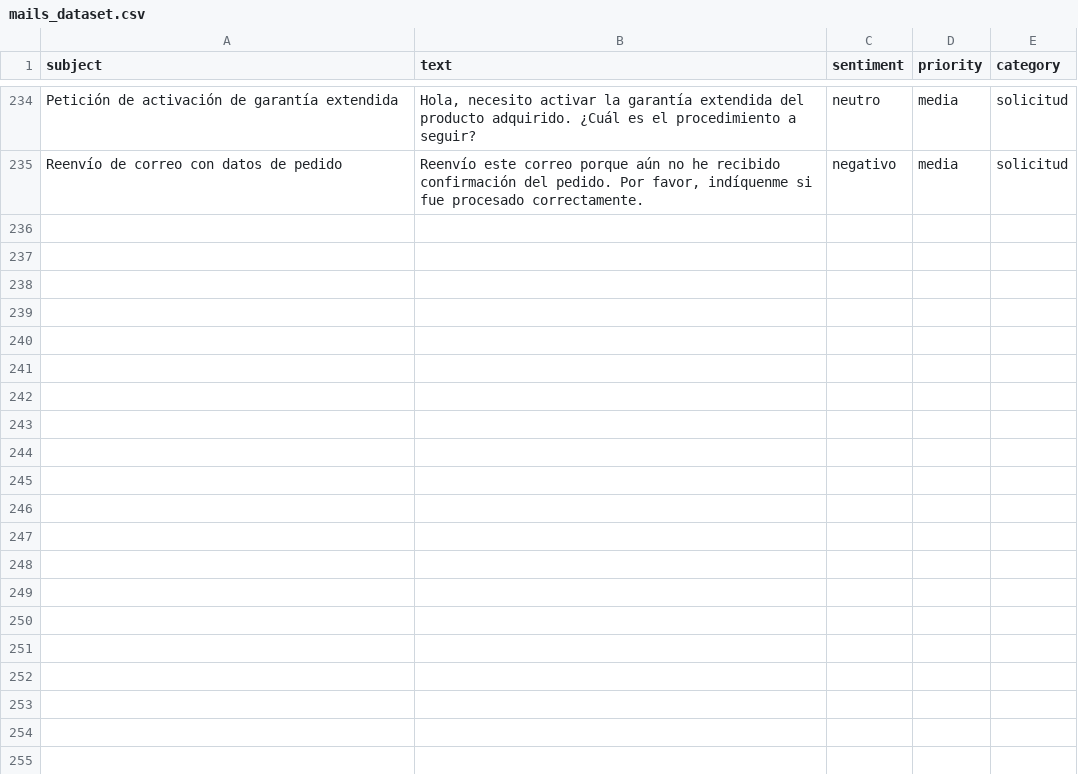
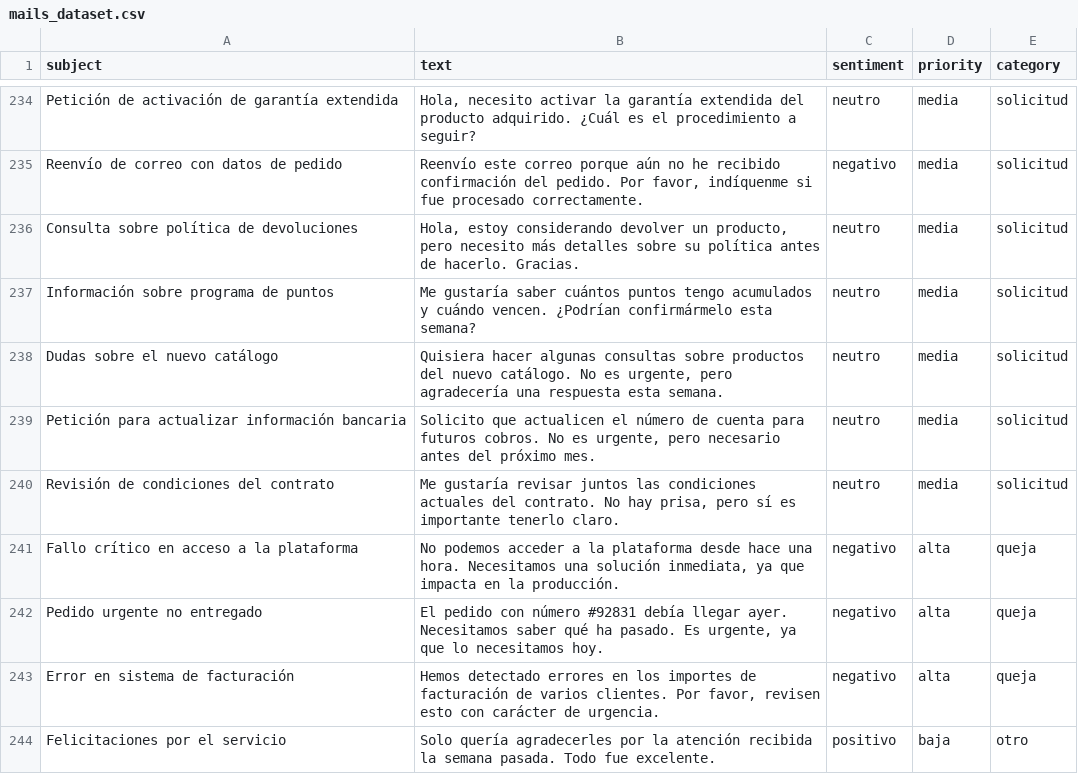
Before and after one commit to AaronMena02/MailClassifier, a CSV file: copy/mails_dataset.csv, drawn as a sheet; only a part is shown, gaps mark what is left out; the diff covers the shown part only.

```diff
--- a/copy/mails_dataset.csv
+++ b/copy/mails_dataset.csv
@@ -235 +235,10 @@ subject,text,sentiment,priority,category
 "Reenvío de correo con datos de pedido","Reenvío este correo porque aún no he recibido confirmación del pedido. Por favor, indíquenme si fue procesado correctamente.","negativo","media","solicitud"
+"Consulta sobre política de devoluciones","Hola, estoy considerando devolver un producto, pero necesito más detalles sobre su política antes de hacerlo. Gracias.","neutro","media","solicitud"
+"Información sobre programa de puntos","Me gustaría saber cuántos puntos tengo acumulados y cuándo vencen. ¿Podrían confirmármelo esta semana?","neutro","media","solicitud"
+"Dudas sobre el nuevo catálogo","Quisiera hacer algunas consultas sobre productos del nuevo catálogo. No es urgente, pero agradecería una respuesta esta semana.","neutro","media","solicitud"
+"Petición para actualizar información bancaria","Solicito que actualicen el número de cuenta para futuros cobros. No es urgente, pero necesario antes del próximo mes.","neutro","media","solicitud"
+"Revisión de condiciones del contrato","Me gustaría revisar juntos las condiciones actuales del contrato. No hay prisa, pero sí es importante tenerlo claro.","neutro","media","solicitud"
+"Fallo crítico en acceso a la plataforma","No podemos acceder a la plataforma desde hace una hora. Necesitamos una solución inmediata, ya que impacta en la producción.","negativo","alta","queja"
+"Pedido urgente no entregado","El pedido con número #92831 debía llegar ayer. Necesitamos saber qué ha pasado. Es urgente, ya que lo necesitamos hoy.","negativo","alta","queja"
+"Error en sistema de facturación","Hemos detectado errores en los importes de facturación de varios clientes. Por favor, revisen esto con carácter de urgencia.","negativo","alta","queja"
+"Felicitaciones por el servicio","Solo quería agradecerles por la atención recibida la semana pasada. Todo fue excelente.","positivo","baja","otro"
```
Also changed, not shown: 8 added rows elsewhere in this file, 6 other files.
